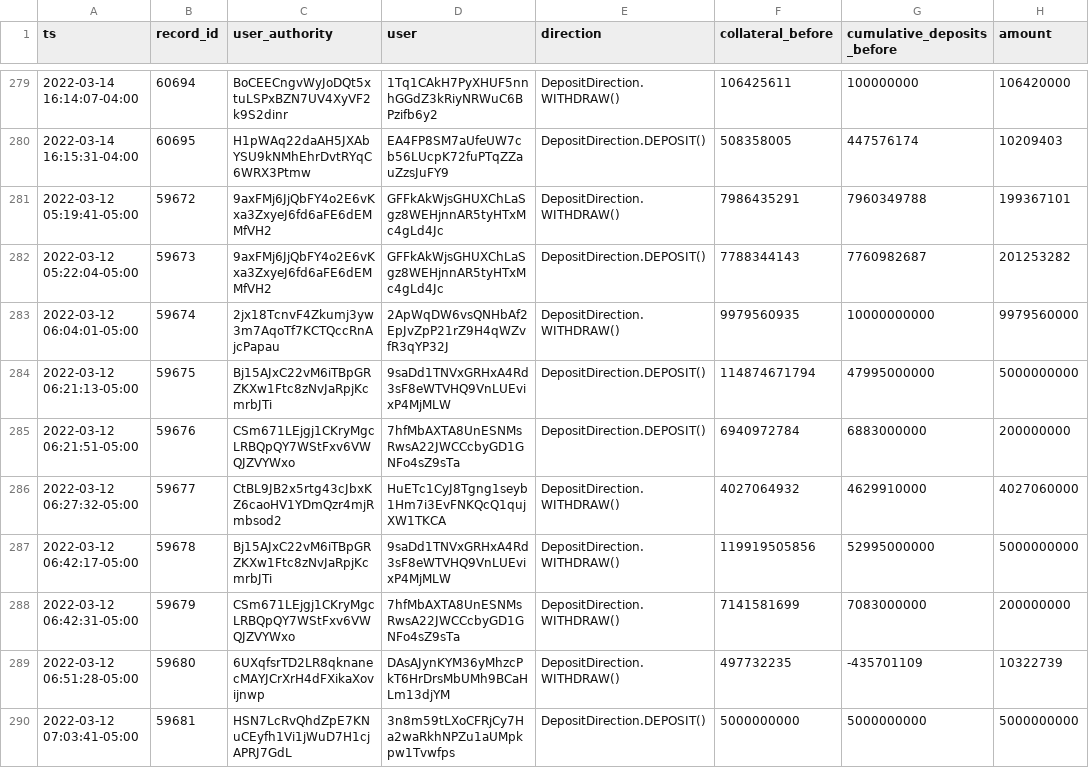
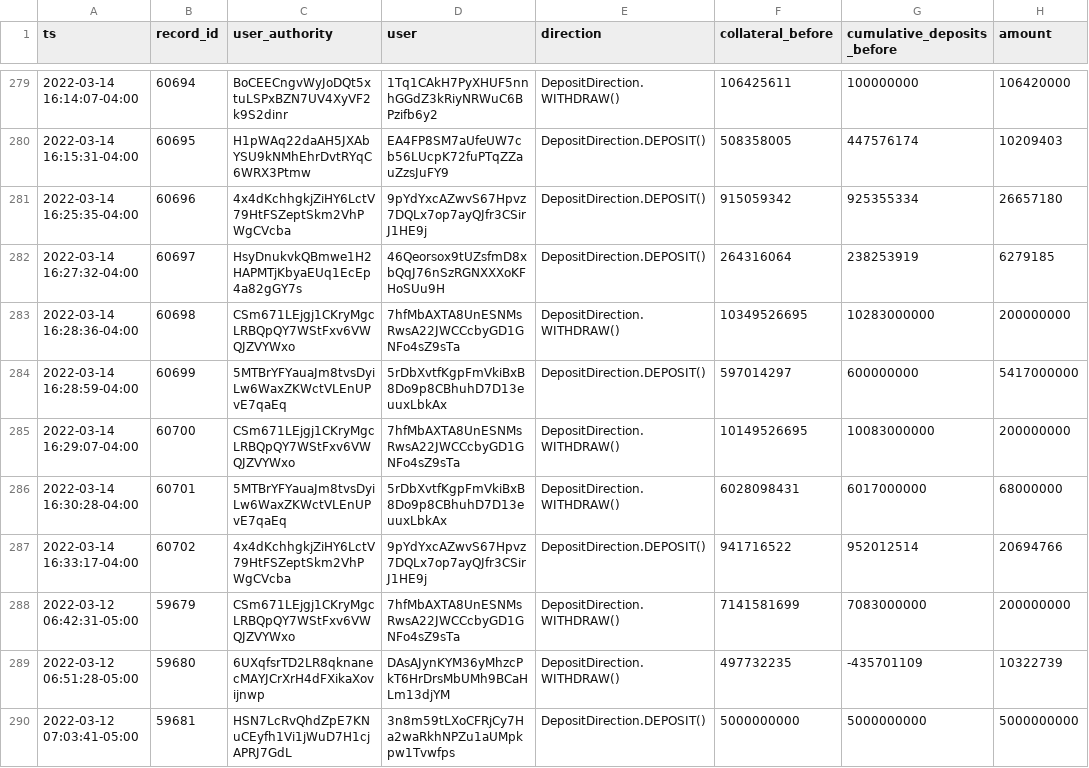
Before and after one commit to lmvdz/drift-flat-data, a CSV file: data/deposit_history.csv, drawn as a sheet; only a part is shown, gaps mark what is left out.

```diff
--- a/data/deposit_history.csv
+++ b/data/deposit_history.csv
@@ -280,9 +280,9 @@ ts,record_id,user_authority,user,direction,collateral_before,cumulative_deposits
 2022-03-14 16:15:31-04:00,60695,H1pWAq22daAH5JXAbYSU9kNMhEhrDvtRYqC6WRX3Ptmw,EA4FP8SM7aUfeUW7cb56LUcpK72fuPTqZZauZzsJuFY9,DepositDirection.DEPOSIT(),508358005,447576174,10209403
-2022-03-12 05:19:41-05:00,59672,9axFMj6JjQbFY4o2E6vKxa3ZxyeJ6fd6aFE6dEMMfVH2,GFFkAkWjsGHUXChLaSgz8WEHjnnAR5tyHTxMc4gLd4Jc,DepositDirection.WITHDRAW(),7986435291,7960349788,199367101
-2022-03-12 05:22:04-05:00,59673,9axFMj6JjQbFY4o2E6vKxa3ZxyeJ6fd6aFE6dEMMfVH2,GFFkAkWjsGHUXChLaSgz8WEHjnnAR5tyHTxMc4gLd4Jc,DepositDirection.DEPOSIT(),7788344143,7760982687,201253282
-2022-03-12 06:04:01-05:00,59674,2jx18TcnvF4Zkumj3yw3m7AqoTf7KCTQccRnAjcPapau,2ApWqDW6vsQNHbAf2EpJvZpP21rZ9H4qWZvfR3qYP32J,DepositDirection.WITHDRAW(),9979560935,10000000000,9979560000
-2022-03-12 06:21:13-05:00,59675,Bj15AJxC22vM6iTBpGRZKXw1Ftc8zNvJaRpjKcmrbJTi,9saDd1TNVxGRHxA4Rd3sF8eWTVHQ9VnLUEvixP4MjMLW,DepositDirection.DEPOSIT(),114874671794,47995000000,5000000000
-2022-03-12 06:21:51-05:00,59676,CSm671LEjgj1CKryMgcLRBQpQY7WStFxv6VWQJZVYWxo,7hfMbAXTA8UnESNMsRwsA22JWCCcbyGD1GNFo4sZ9sTa,DepositDirection.DEPOSIT(),6940972784,6883000000,200000000
-2022-03-12 06:27:32-05:00,59677,CtBL9JB2x5rtg43cJbxKZ6caoHV1YDmQzr4mjRmbsod2,HuETc1CyJ8Tgng1seyb1Hm7i3EvFNKQcQ1qujXW1TKCA,DepositDirection.WITHDRAW(),4027064932,4629910000,4027060000
-2022-03-12 06:42:17-05:00,59678,Bj15AJxC22vM6iTBpGRZKXw1Ftc8zNvJaRpjKcmrbJTi,9saDd1TNVxGRHxA4Rd3sF8eWTVHQ9VnLUEvixP4MjMLW,DepositDirection.WITHDRAW(),119919505856,52995000000,5000000000
+2022-03-14 16:25:35-04:00,60696,4x4dKchhgkjZiHY6LctV79HtFSZeptSkm2VhPWgCVcba,9pYdYxcAZwvS67Hpvz7DQLx7op7ayQJfr3CSirJ1HE9j,DepositDirection.DEPOSIT(),915059342,925355334,26657180
+2022-03-14 16:27:32-04:00,60697,HsyDnukvkQBmwe1H2HAPMTjKbyaEUq1EcEp4a82gGY7s,46Qeorsox9tUZsfmD8xbQqJ76nSzRGNXXXoKFHoSUu9H,DepositDirection.DEPOSIT(),264316064,238253919,6279185
+2022-03-14 16:28:36-04:00,60698,CSm671LEjgj1CKryMgcLRBQpQY7WStFxv6VWQJZVYWxo,7hfMbAXTA8UnESNMsRwsA22JWCCcbyGD1GNFo4sZ9sTa,DepositDirection.WITHDRAW(),10349526695,10283000000,200000000
+2022-03-14 16:28:59-04:00,60699,5MTBrYFYauaJm8tvsDyiLw6WaxZKWctVLEnUPvE7qaEq,5rDbXvtfKgpFmVkiBxB8Do9p8CBhuhD7D13euuxLbkAx,DepositDirection.DEPOSIT(),597014297,600000000,5417000000
+2022-03-14 16:29:07-04:00,60700,CSm671LEjgj1CKryMgcLRBQpQY7WStFxv6VWQJZVYWxo,7hfMbAXTA8UnESNMsRwsA22JWCCcbyGD1GNFo4sZ9sTa,DepositDirection.WITHDRAW(),10149526695,10083000000,200000000
+2022-03-14 16:30:28-04:00,60701,5MTBrYFYauaJm8tvsDyiLw6WaxZKWctVLEnUPvE7qaEq,5rDbXvtfKgpFmVkiBxB8Do9p8CBhuhD7D13euuxLbkAx,DepositDirection.WITHDRAW(),6028098431,6017000000,68000000
+2022-03-14 16:33:17-04:00,60702,4x4dKchhgkjZiHY6LctV79HtFSZeptSkm2VhPWgCVcba,9pYdYxcAZwvS67Hpvz7DQLx7op7ayQJfr3CSirJ1HE9j,DepositDirection.DEPOSIT(),941716522,952012514,20694766
 2022-03-12 06:42:31-05:00,59679,CSm671LEjgj1CKryMgcLRBQpQY7WStFxv6VWQJZVYWxo,7hfMbAXTA8UnESNMsRwsA22JWCCcbyGD1GNFo4sZ9sTa,DepositDirection.WITHDRAW(),7141581699,7083000000,200000000
```
Also changed, not shown: data/fundingPayment_history.csv, data/markets_state.csv, 4 other files.
